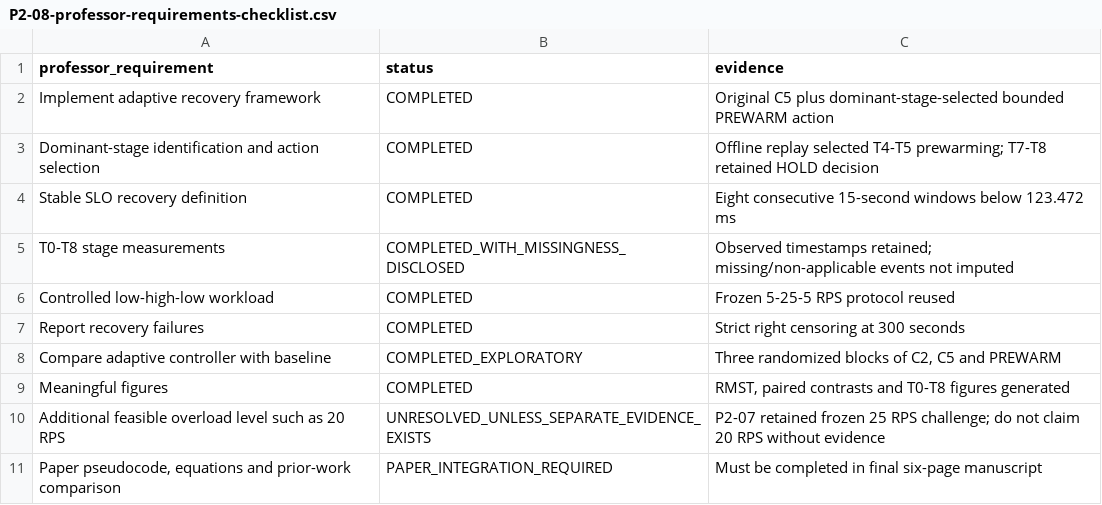
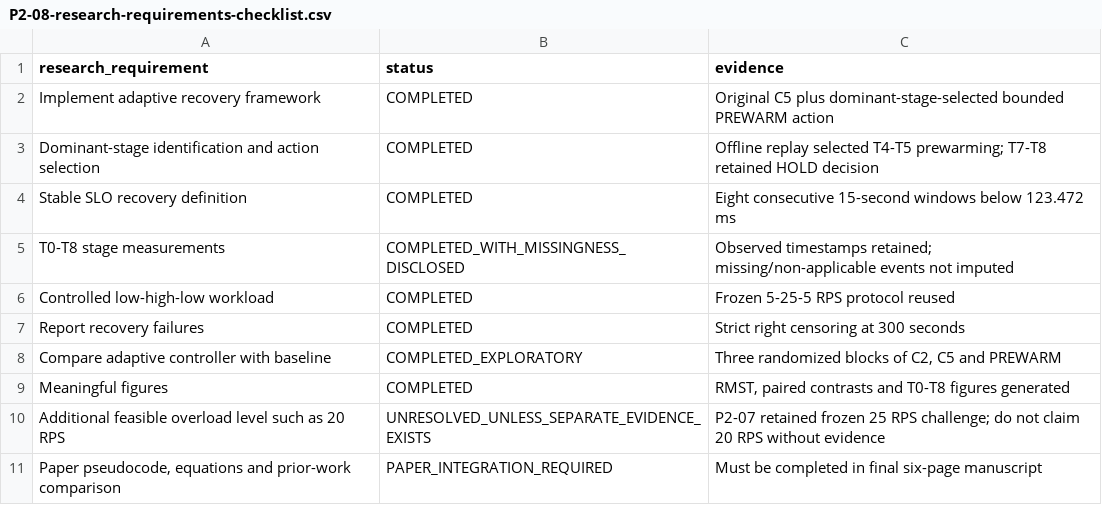
Before and after one commit to mdadnan-dev/slo-aware-kubernetes-recovery, a CSV file: analysis/part2-final-results/tables/P2-08-research-requirements-checklist.csv (was analysis/part2-final-results/tables/P2-08-professor-requirements-checklist.csv), drawn as a sheet.

Commit message:
Rename legacy requirement checklist neutrally

```diff
--- a/analysis/part2-final-results/tables/P2-08-professor-requirements-checklist.csv
+++ b/analysis/part2-final-results/tables/P2-08-research-requirements-checklist.csv
@@ -1,2 +1,2 @@
-professor_requirement,status,evidence
+research_requirement,status,evidence
 Implement adaptive recovery framework,COMPLETED,Original C5 plus dominant-stage-selected bounded PREWARM action
```
